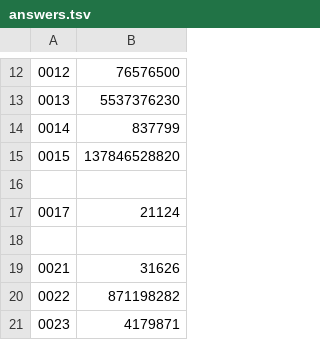
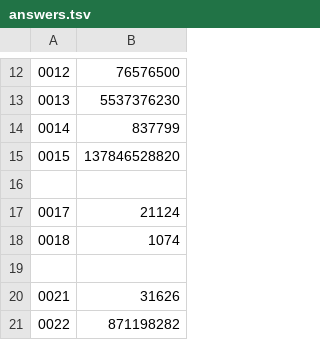
Before and after one commit to jwodder/euler, a TSV file: answers.tsv, drawn as a sheet; only a part is shown, gaps mark what is left out; the shorter side is filled out with more unchanged rows; the diff names each change by its address in the sheet, - before the commit and + after, or states it on an @@ line.

```diff
--- a/answers.tsv
+++ b/answers.tsv
+row 18: 0018 | 1074
```
Also changed, not shown: 1 other file.
